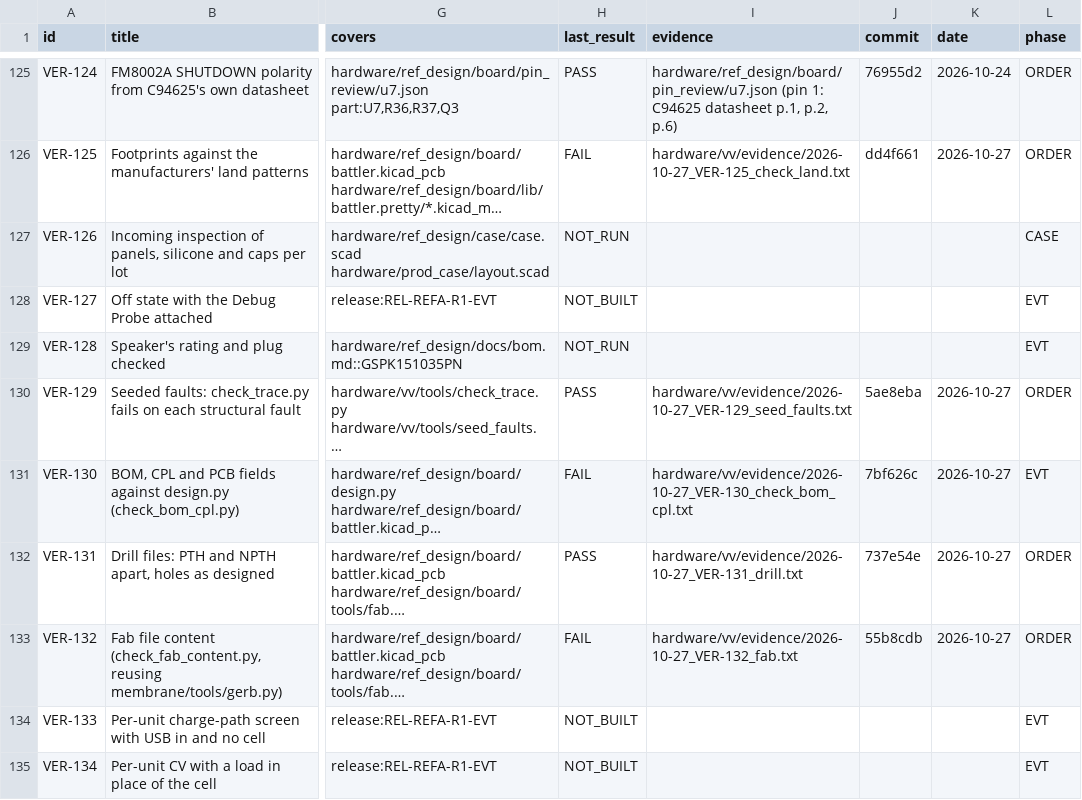
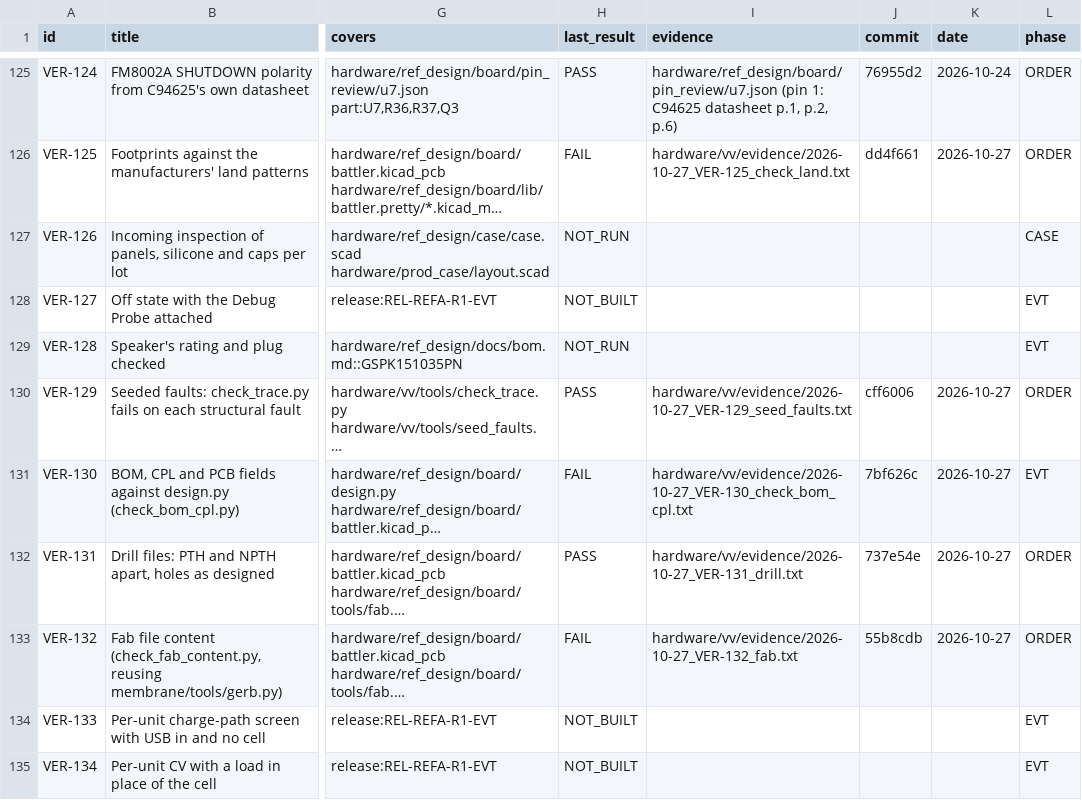
Before and after one commit to alex-berliner/mega_blastoise, a CSV file: hardware/vv/verification.csv, drawn as a sheet; only a part is shown, gaps mark what is left out; long unchanged cells end in …; the diff names each change by its address in the sheet, - before the commit and + after, or states it on an @@ line.

```diff
--- a/hardware/vv/verification.csv
+++ b/hardware/vv/verification.csv
-J130 (commit): 5ae8eba
+J130 (commit): cff6006
```
Also changed, not shown: 4 other files.
